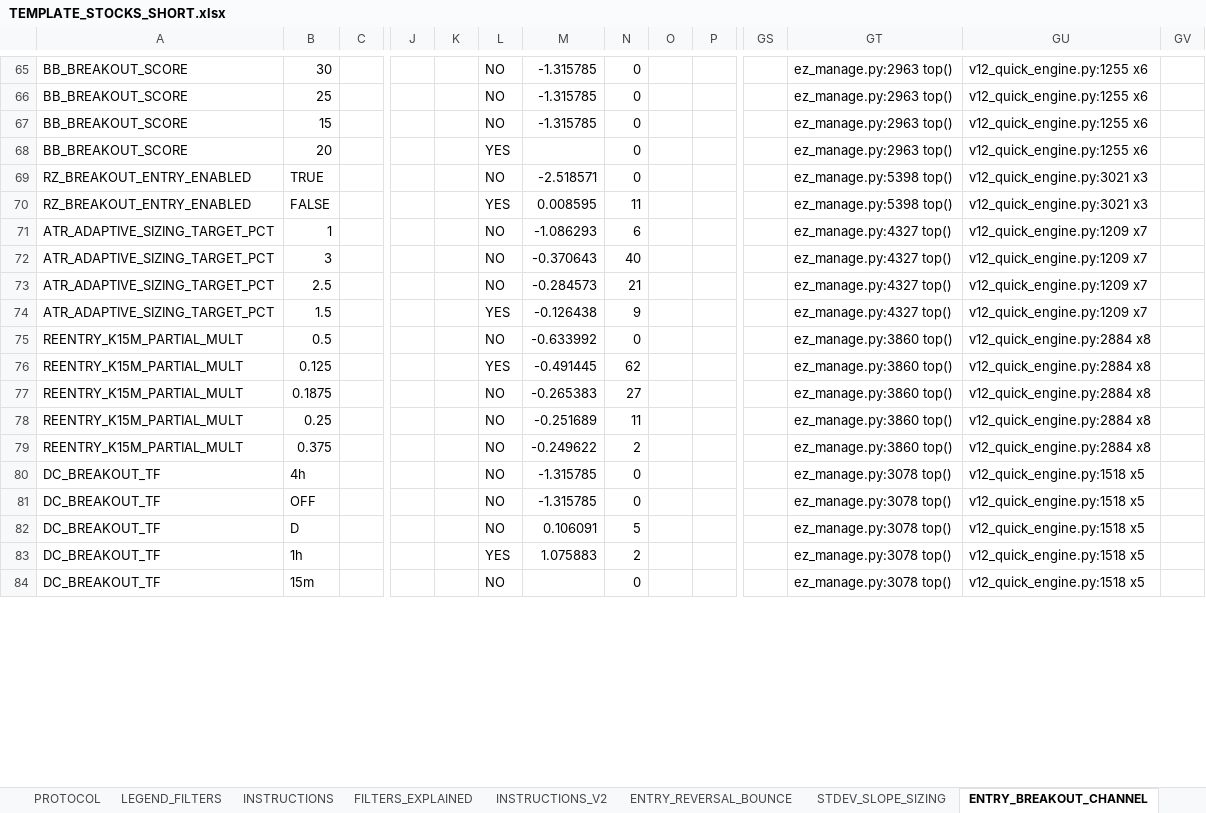
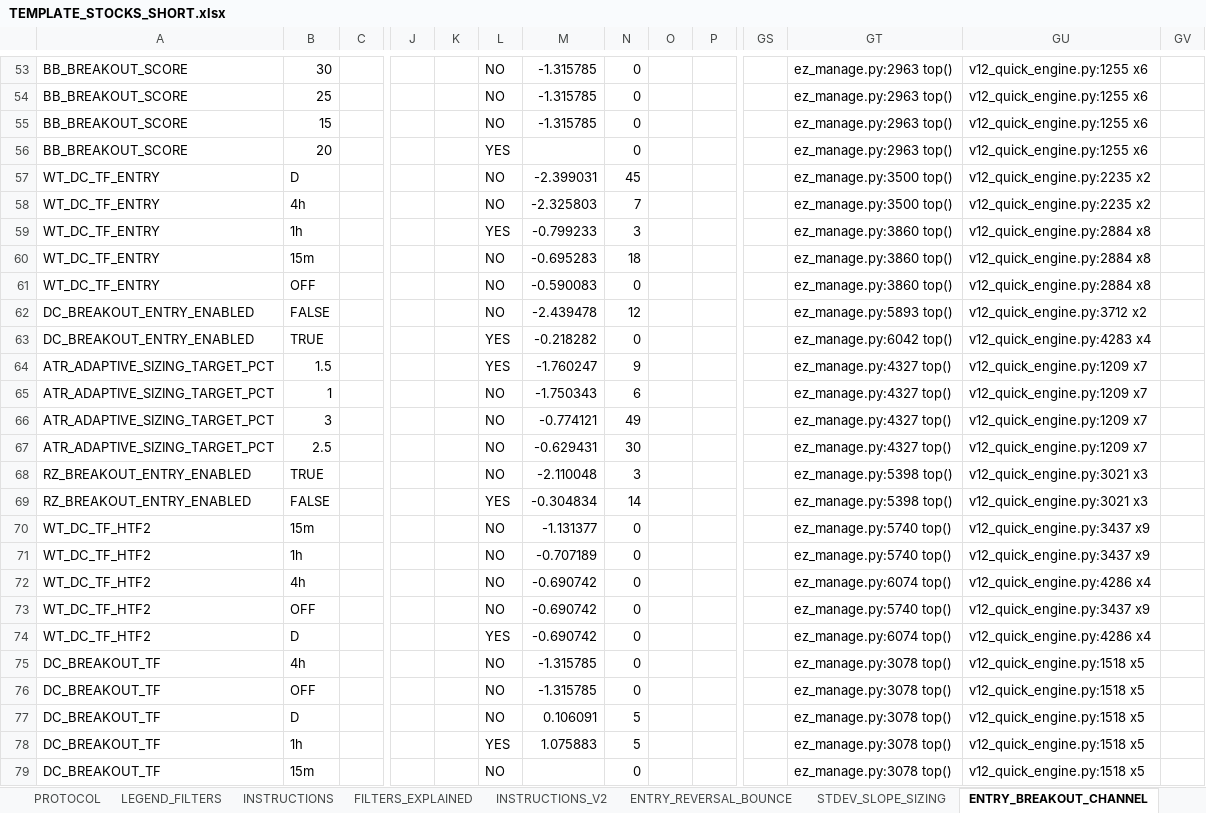
Before and after one commit to nielsvip/binance-sandbox, an Excel workbook: SPREADSHEETS/TEMPLATE_FINAL_NORM/TEMPLATE_STOCKS_SHORT.xlsx, sheet ENTRY_BREAKOUT_CHANNEL, drawn as a sheet; only a part is shown, gaps mark what is left out; values as stored, in another font and other column widths than the file's, no cell formats; removed rows and columns are numbered as before the commit, all else as after; rows hold the shown columns only; the diff covers the shown part only; the diff names each change by its address in the sheet, - before the commit and + after, or states it on an @@ line.

```diff
--- a/SPREADSHEETS/TEMPLATE_FINAL_NORM/TEMPLATE_STOCKS_SHORT.xlsx (sheet ENTRY_BREAKOUT_CHANNEL)
+++ b/SPREADSHEETS/TEMPLATE_FINAL_NORM/TEMPLATE_STOCKS_SHORT.xlsx (sheet ENTRY_BREAKOUT_CHANNEL)
+row 57: WT_DC_TF_ENTRY | D |  |  |  | NO | -2.399031 | 45 |  |  |  | ez_manage.py:3500 top() | v12_quick_engine.py:2235 x2
+row 58: WT_DC_TF_ENTRY | 4h |  |  |  | NO | -2.325803 | 7 |  |  |  | ez_manage.py:3500 top() | v12_quick_engine.py:2235 x2
+row 59: WT_DC_TF_ENTRY | 1h |  |  |  | YES | -0.799233 | 3 |  |  |  | ez_manage.py:3860 top() | v12_quick_engine.py:2884 x8
+row 60: WT_DC_TF_ENTRY | 15m |  |  |  | NO | -0.695283 | 18 |  |  |  | ez_manage.py:3860 top() | v12_quick_engine.py:2884 x8
+row 61: WT_DC_TF_ENTRY | OFF |  |  |  | NO | -0.590083 | 0 |  |  |  | ez_manage.py:3860 top() | v12_quick_engine.py:2884 x8
+row 62: DC_BREAKOUT_ENTRY_ENABLED | FALSE |  |  |  | NO | -2.439478 | 12 |  |  |  | ez_manage.py:5893 top() | v12_quick_engine.py:3712 x2
-A63: RZ_BREAKOUT_ENTRY_ENABLED
+A63: DC_BREAKOUT_ENTRY_ENABLED
-L63: NO
+L63: YES
-M63: -2.518571
+M63: -0.218282
-GT63: ez_manage.py:5398 top()
+GT63: ez_manage.py:6042 top()
-GU63: v12_quick_engine.py:3021 x3
+GU63: v12_quick_engine.py:4283 x4
-row 70: RZ_BREAKOUT_ENTRY_ENABLED | FALSE |  |  |  | YES | 0.008595 | 11 |  |  |  | ez_manage.py:5398 top() | v12_quick_engine.py:3021 x3
+row 64: ATR_ADAPTIVE_SIZING_TARGET_PCT | 1.5 |  |  |  | YES | -1.760247 | 9 |  |  |  | ez_manage.py:4327 top() | v12_quick_engine.py:1209 x7
-M65: -1.086293
+M65: -1.750343
-M66: -0.370643
+M66: -0.774121
-N66: 40
+N66: 49
-M67: -0.284573
+M67: -0.629431
-N67: 21
+N67: 30
-row 74: ATR_ADAPTIVE_SIZING_TARGET_PCT | 1.5 |  |  |  | YES | -0.126438 | 9 |  |  |  | ez_manage.py:4327 top() | v12_quick_engine.py:1209 x7
-row 75: REENTRY_K15M_PARTIAL_MULT | 0.5 |  |  |  | NO | -0.633992 | 0 |  |  |  | ez_manage.py:3860 top() | v12_quick_engine.py:2884 x8
-row 76: REENTRY_K15M_PARTIAL_MULT | 0.125 |  |  |  | YES | -0.491445 | 62 |  |  |  | ez_manage.py:3860 top() | v12_quick_engine.py:2884 x8
-row 77: REENTRY_K15M_PARTIAL_MULT | 0.1875 |  |  |  | NO | -0.265383 | 27 |  |  |  | ez_manage.py:3860 top() | v12_quick_engine.py:2884 x8
-row 78: REENTRY_K15M_PARTIAL_MULT | 0.25 |  |  |  | NO | -0.251689 | 11 |  |  |  | ez_manage.py:3860 top() | v12_quick_engine.py:2884 x8
-row 79: REENTRY_K15M_PARTIAL_MULT | 0.375 |  |  |  | NO | -0.249622 | 2 |  |  |  | ez_manage.py:3860 top() | v12_quick_engine.py:2884 x8
+row 68: RZ_BREAKOUT_ENTRY_ENABLED | TRUE |  |  |  | NO | -2.110048 | 3 |  |  |  | ez_manage.py:5398 top() | v12_quick_engine.py:3021 x3
+row 69: RZ_BREAKOUT_ENTRY_ENABLED | FALSE |  |  |  | YES | -0.304834 | 14 |  |  |  | ez_manage.py:5398 top() | v12_quick_engine.py:3021 x3
+row 70: WT_DC_TF_HTF2 | 15m |  |  |  | NO | -1.131377 | 0 |  |  |  | ez_manage.py:5740 top() | v12_quick_engine.py:3437 x9
+row 71: WT_DC_TF_HTF2 | 1h |  |  |  | NO | -0.707189 | 0 |  |  |  | ez_manage.py:5740 top() | v12_quick_engine.py:3437 x9
@@ row 60 moved to row 72: WT_DC_TF_HTF2 @@
@@ row 61 moved to row 73: WT_DC_TF_HTF2 @@
@@ row 62 moved to row 74: WT_DC_TF_HTF2 @@
-N78: 2
+N78: 5
```
Also changed, not shown: other rows of this sheet, sheet GLOBAL_RISK_GATES, sheet EXIT_STRUCTURAL, sheet EXIT_VELOCITY, sheet ENTRY_REVERSAL_BOUNCE, sheet REENTRY_WINDOWED, sheet REDUCE_PROFIT_LOCK, 6 more sheets, cell formats, 13 other files.
